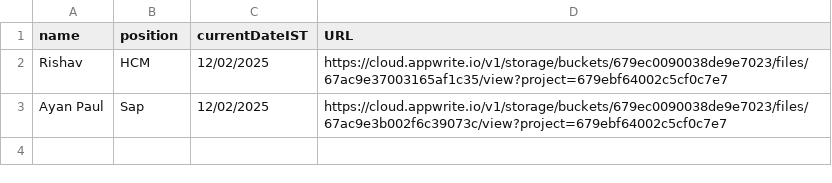
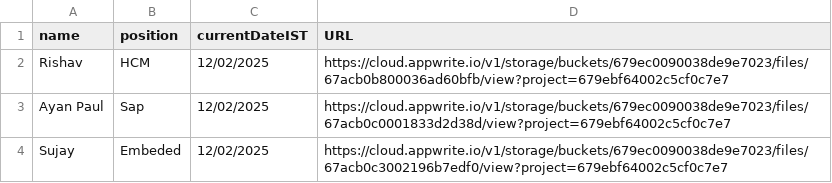
Before and after one commit to tech-DBS/server, a CSV file: CSV/pdf_data.csv, drawn as a sheet.

Commit message:
Update pdf_data.csv

```diff
--- a/CSV/pdf_data.csv
+++ b/CSV/pdf_data.csv
@@ -1,3 +1,4 @@
 "name","position","currentDateIST","URL"
-"Rishav","HCM","12/02/2025","https://cloud.appwrite.io/v1/storage/buckets/679ec0090038de9e7023/files/67ac9e37003165af1c35/view?project=679ebf64002c5cf0c7e7"
-"Ayan Paul","Sap","12/02/2025","https://cloud.appwrite.io/v1/storage/buckets/679ec0090038de9e7023/files/67ac9e3b002f6c39073c/view?project=679ebf64002c5cf0c7e7"
+"Rishav","HCM","12/02/2025","https://cloud.appwrite.io/v1/storage/buckets/679ec0090038de9e7023/files/67acb0b800036ad60bfb/view?project=679ebf64002c5cf0c7e7"
+"Ayan Paul","Sap","12/02/2025","https://cloud.appwrite.io/v1/storage/buckets/679ec0090038de9e7023/files/67acb0c0001833d2d38d/view?project=679ebf64002c5cf0c7e7"
+"Sujay","Embeded","12/02/2025","https://cloud.appwrite.io/v1/storage/buckets/679ec0090038de9e7023/files/67acb0c3002196b7edf0/view?project=679ebf64002c5cf0c7e7"
```
